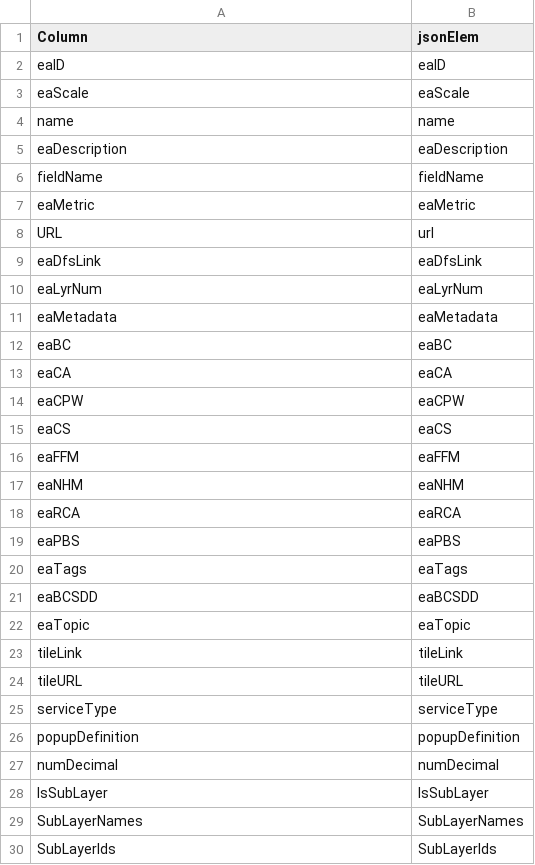
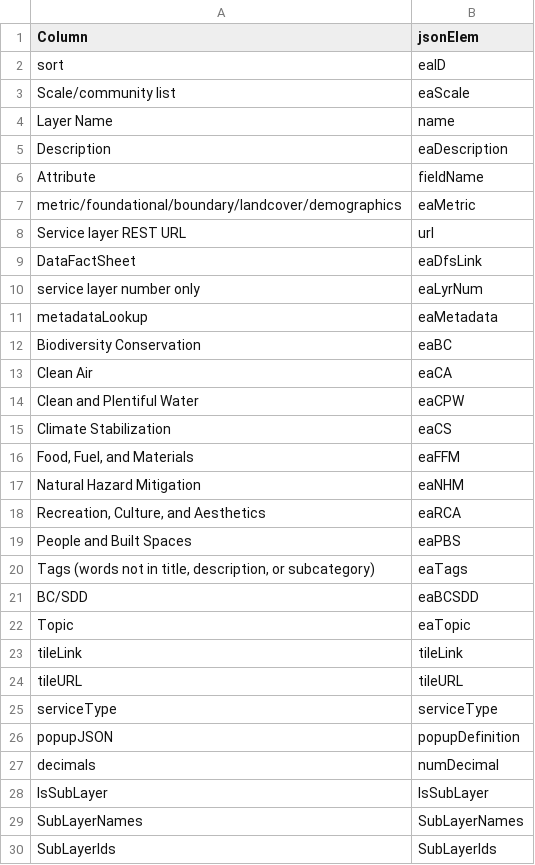
Before and after one commit to USEPA/EnviroAtlas_JSApp, a CSV file: scripts/jsonfieldmap.csv, drawn as a sheet; only a part is shown; the diff covers the shown part only.

Commit message:
Revert "updates to layers and json"

```diff
--- a/scripts/jsonfieldmap.csv
+++ b/scripts/jsonfieldmap.csv
@@ -1,23 +1,23 @@
 Column,jsonElem
-eaID,eaID
-eaScale,eaScale
-name,name
-eaDescription,eaDescription
-fieldName,fieldName
-eaMetric,eaMetric
-URL,url
-eaDfsLink,eaDfsLink
-eaLyrNum,eaLyrNum
-eaMetadata,eaMetadata
-eaBC,eaBC
-eaCA,eaCA
-eaCPW,eaCPW
-eaCS,eaCS
-eaFFM,eaFFM
-eaNHM,eaNHM
-eaRCA,eaRCA
-eaPBS,eaPBS
-eaTags,eaTags
-eaBCSDD,eaBCSDD
-eaTopic,eaTopic
+sort,eaID
+Scale/community list,eaScale
+Layer Name,name
+Description,eaDescription
+Attribute,fieldName
+metric/foundational/boundary/landcover/demographics,eaMetric
+Service layer REST URL,url
+DataFactSheet,eaDfsLink
+service layer number only,eaLyrNum
+metadataLookup,eaMetadata
+Biodiversity Conservation,eaBC
+Clean Air,eaCA
+Clean and Plentiful Water,eaCPW
+Climate Stabilization,eaCS
+"Food, Fuel, and Materials",eaFFM
+Natural Hazard Mitigation,eaNHM
+"Recreation, Culture, and Aesthetics",eaRCA
+People and Built Spaces,eaPBS
+"Tags (words not in title, description, or subcategory)",eaTags
+BC/SDD,eaBCSDD
+Topic,eaTopic
 tileLink,tileLink
@@ -25,4 +25,4 @@ tileURL,tileURL
 serviceType,serviceType
-popupDefinition,popupDefinition
-numDecimal,numDecimal
+popupJSON,popupDefinition
+decimals,numDecimal
 IsSubLayer,IsSubLayer
```
Also changed, not shown: 4 removed rows elsewhere in this file, 8 other files.
